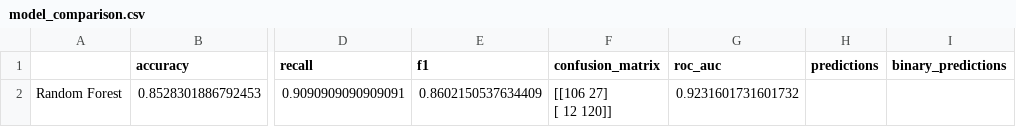
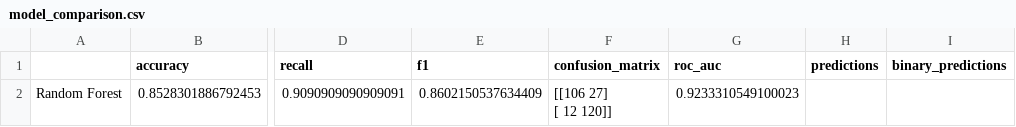
Before and after one commit to Gerrard-C-I/ecommerce-product-matching-ML, a CSV file: results/model_comparison.csv, drawn as a sheet; only a part is shown, gaps mark what is left out; the diff covers the shown part only; the diff names each change by its address in the sheet, - before the commit and + after, or states it on an @@ line.

```diff
--- a/results/model_comparison.csv
+++ b/results/model_comparison.csv
-G2 (roc_auc): 0.9231601731601732
+G2 (roc_auc): 0.9233310549100023
```
Also changed, not shown: 1 added row and 1 removed row elsewhere in this file, results/siamese_training_history.csv, 12 other files.
